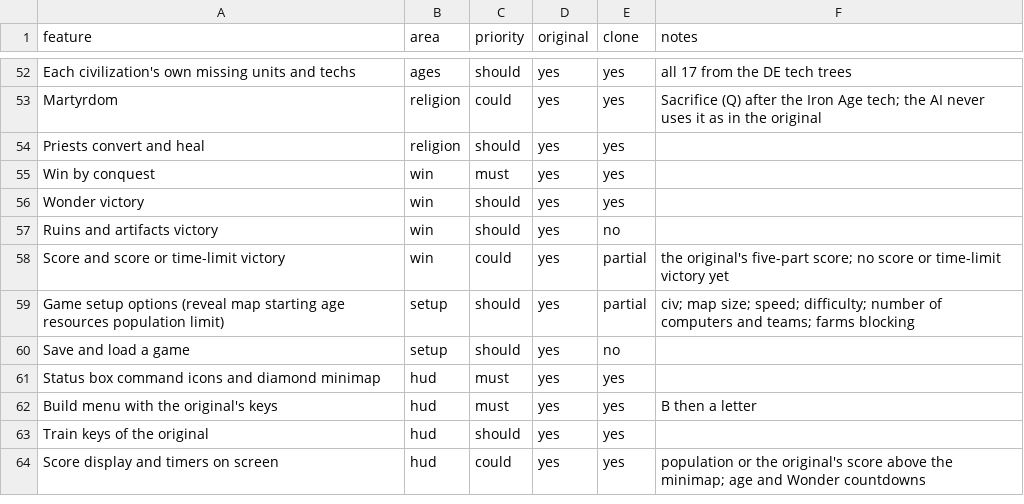
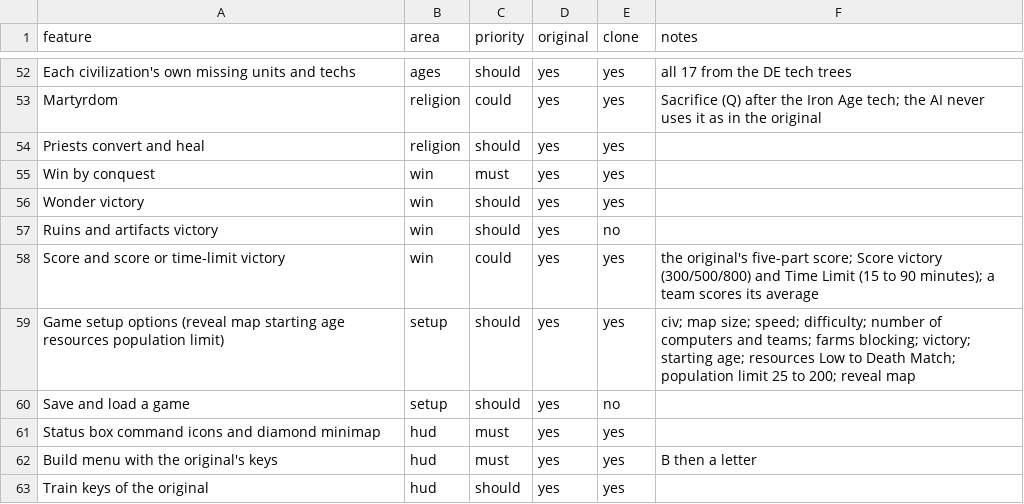
Before and after one commit to nkocvodoi/BronzeDawn, a CSV file: replica/features.csv, drawn as a sheet; only a part is shown, gaps mark what is left out; the shorter side is filled out with more unchanged rows.

```diff
--- a/replica/features.csv
+++ b/replica/features.csv
@@ -57,4 +57,4 @@ Wonder victory,win,should,yes,yes,
 Ruins and artifacts victory,win,should,yes,no,
-Score and score or time-limit victory,win,could,yes,partial,the original's five-part score; no score or time-limit victory yet
-Game setup options (reveal map starting age resources population limit),setup,should,yes,partial,civ; map size; speed; difficulty; number of computers and teams; farms blocking
+Score and score or time-limit victory,win,could,yes,yes,the original's five-part score; Score victory (300/500/800) and Time Limit (15 to 90 minutes); a team scores its average
+Game setup options (reveal map starting age resources population limit),setup,should,yes,yes,civ; map size; speed; difficulty; number of computers and teams; farms blocking; victory; starting age; resources Low to Death Match; population limit 25 to 200; reveal map
 Save and load a game,setup,should,yes,no,
```
Also changed, not shown: 13 other files.
